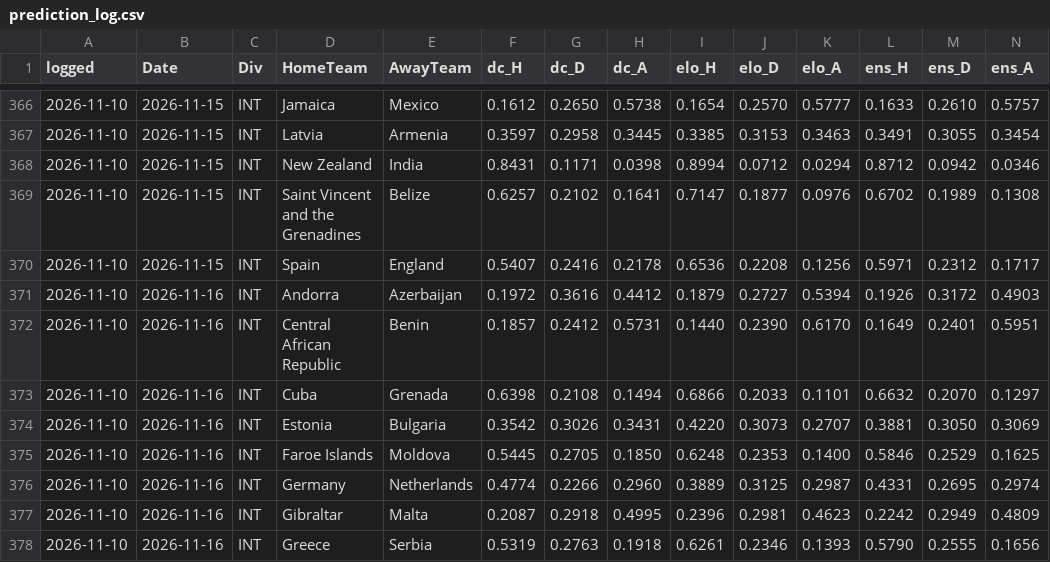
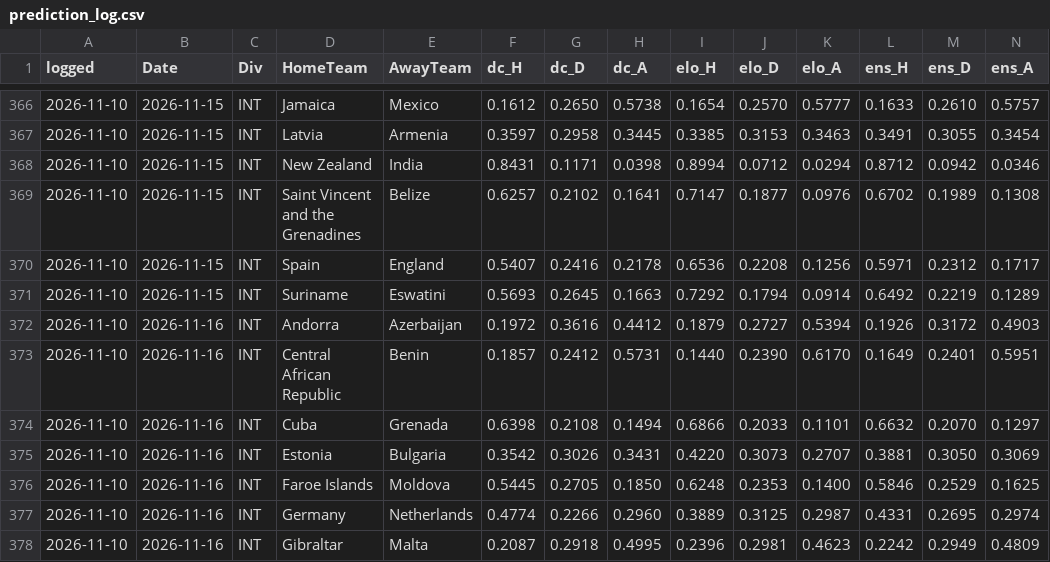
Before and after one commit to Mikey-ux-lab/prediction-database-2, a CSV file: match-odds-lab-github/data/prediction_log.csv, drawn as a sheet; only a part is shown, gaps mark what is left out; the shorter side is filled out with more unchanged rows; rows hold the shown columns only; the diff names each change by its address in the sheet, - before the commit and + after, or states it on an @@ line.

```diff
--- a/match-odds-lab-github/data/prediction_log.csv
+++ b/match-odds-lab-github/data/prediction_log.csv
+row 371: 2026-11-10 | 2026-11-15 | INT | Suriname | Eswatini | 0.5693 | 0.2645 | 0.1663 | 0.7292 | 0.1794 | 0.0914 | 0.6492 | 0.2219 | 0.1289
```
Also changed, not shown: 3 other files.
